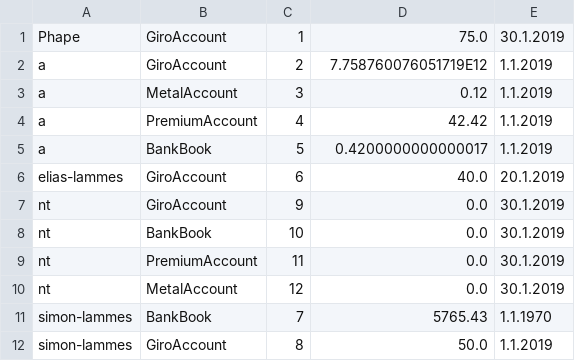
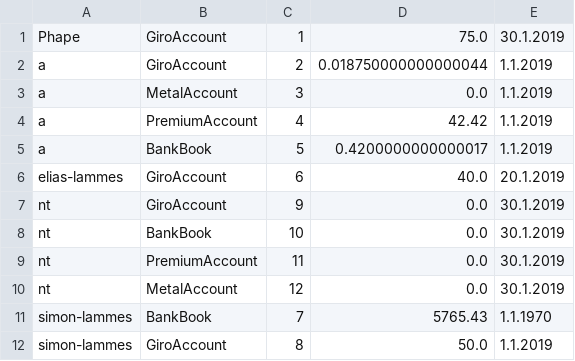
Before and after one commit to Cofinpro/dhbw2018, a CSV file: teamDevMatch/LegoCityBank/resources/giroAccounts.csv, drawn as a sheet.

```diff
--- a/teamDevMatch/LegoCityBank/resources/giroAccounts.csv
+++ b/teamDevMatch/LegoCityBank/resources/giroAccounts.csv
@@ -1,4 +1,4 @@
 Phape,GiroAccount,1,75.0,30.1.2019
-a,GiroAccount,2,7.758760076051719E12,1.1.2019
-a,MetalAccount,3,0.12,1.1.2019
+a,GiroAccount,2,0.018750000000000044,1.1.2019
+a,MetalAccount,3,0.0,1.1.2019
 a,PremiumAccount,4,42.42,1.1.2019
```
Also changed, not shown: 3 other files.
